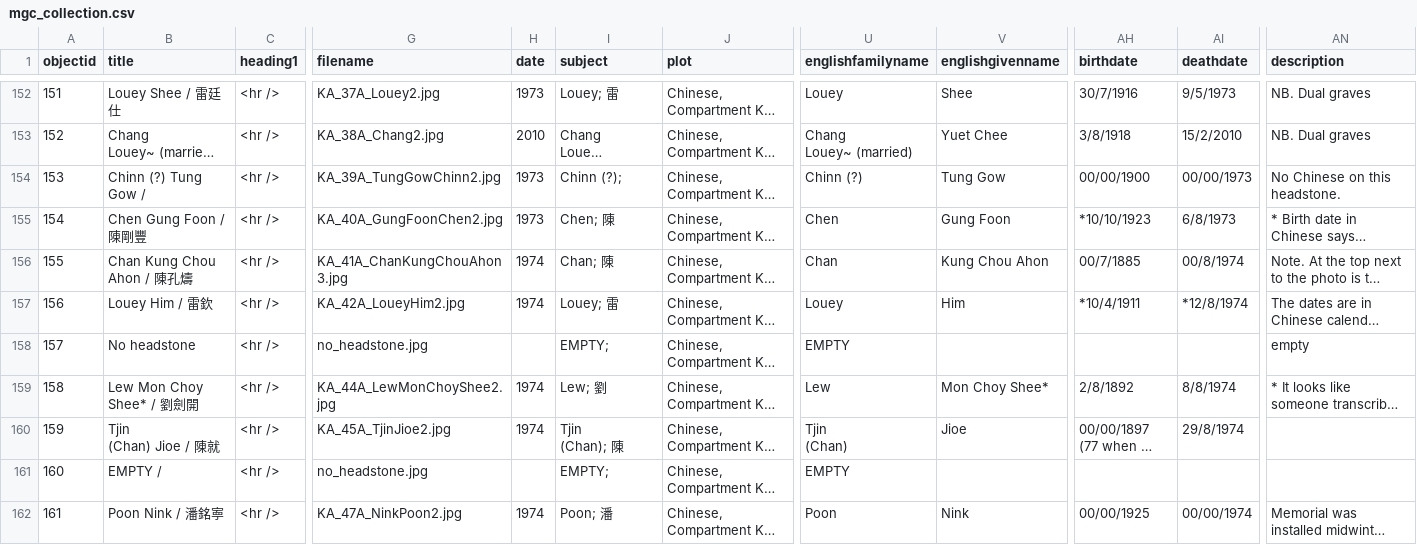
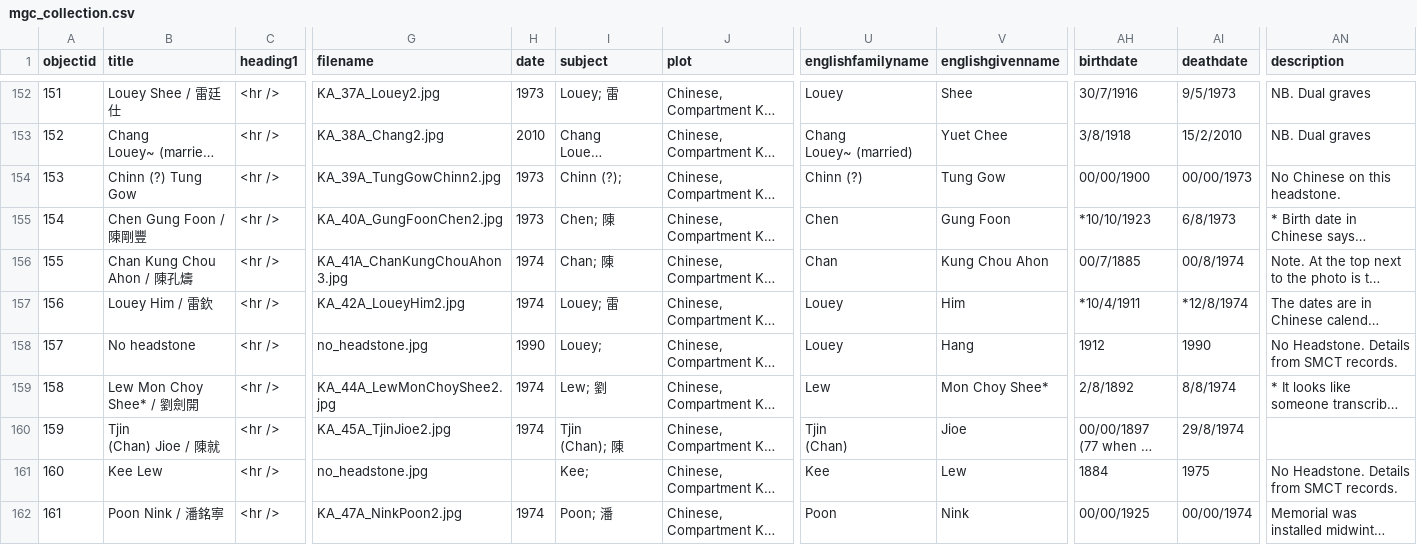
Before and after one commit to cafhov/chinesegraves, a CSV file: _data/mgc_collection.csv, drawn as a sheet; only a part is shown, gaps mark what is left out; long unchanged cells end in …; the diff covers the shown part only; the diff names each change by its address in the sheet, - before the commit and + after, or states it on an @@ line.

Commit message:
Add files via upload

```diff
--- a/_data/mgc_collection.csv
+++ b/_data/mgc_collection.csv
-B154 (title): Chinn (?) Tung Gow /
+B154 (title): Chinn (?) Tung Gow
-H158 (date): (empty)
+H158 (date): 1990
-I158 (subject): EMPTY;
+I158 (subject): Louey;
-U158 (englishfamilyname): EMPTY
+U158 (englishfamilyname): Louey
-V158 (englishgivenname): (empty)
+V158 (englishgivenname): Hang
-AH158 (birthdate): (empty)
+AH158 (birthdate): 1912
-AI158 (deathdate): (empty)
+AI158 (deathdate): 1990
-AN158 (description): empty
+AN158 (description): No Headstone. Details from SMCT records.
-B161 (title): EMPTY /
+B161 (title): Kee Lew
-I161 (subject): EMPTY;
+I161 (subject): Kee;
-U161 (englishfamilyname): EMPTY
+U161 (englishfamilyname): Kee
-V161 (englishgivenname): (empty)
+V161 (englishgivenname): Lew
-AH161 (birthdate): (empty)
+AH161 (birthdate): 1884
-AI161 (deathdate): (empty)
+AI161 (deathdate): 1975
-AN161 (description): (empty)
+AN161 (description): No Headstone. Details from SMCT records.
```
Also changed, not shown: 92 edited cells elsewhere in this file.
